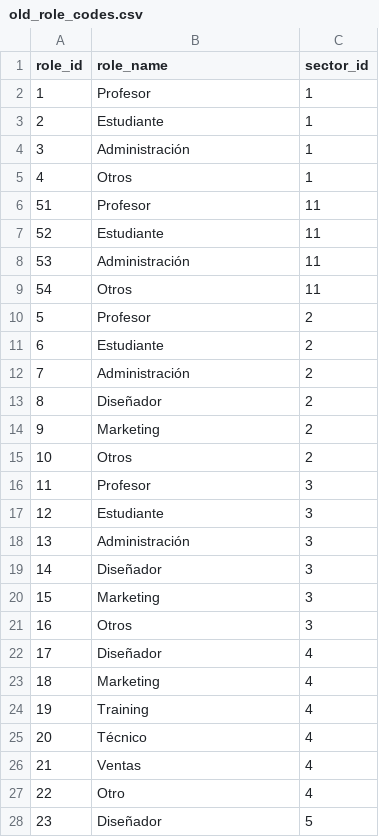
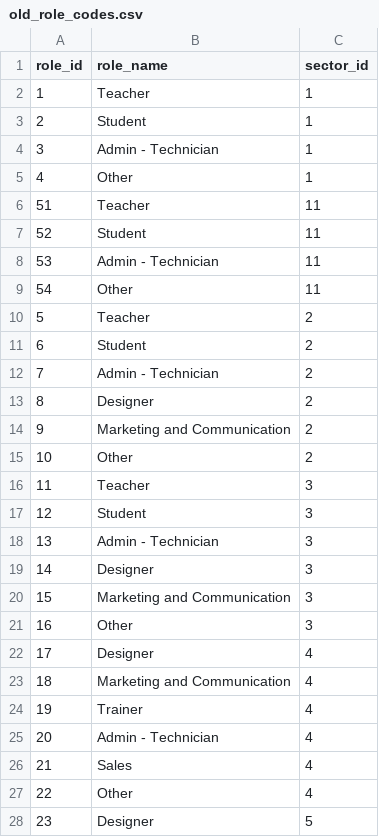
Before and after one commit to raulgenially/analytics-genially, a CSV file: data/old_role_codes.csv, drawn as a sheet; only a part is shown; the diff covers the shown part only.

Commit message:
#21 - Add an old tag to old sectors and roles - Translate sectors and roles to english - Add documentation about the existing columns in role_codes and sector_codes models

```diff
--- a/data/old_role_codes.csv
+++ b/data/old_role_codes.csv
@@ -1,28 +1,28 @@
 role_id,role_name,sector_id
-1,Profesor,1
-2,Estudiante,1
-3,Administración,1
-4,Otros,1
-51,Profesor,11
-52,Estudiante,11
-53,Administración,11
-54,Otros,11
-5,Profesor,2
-6,Estudiante,2
-7,Administración,2
-8,Diseñador,2
-9,Marketing,2
-10,Otros,2
-11,Profesor,3
-12,Estudiante,3
-13,Administración,3
-14,Diseñador,3
-15,Marketing,3
-16,Otros,3
-17,Diseñador,4
-18,Marketing,4
-19,Training,4
-20,Técnico,4
-21,Ventas,4
-22,Otro,4
-23,Diseñador,5
+1,Teacher,1
+2,Student,1
+3,Admin - Technician,1
+4,Other,1
+51,Teacher,11
+52,Student,11
+53,Admin - Technician,11
+54,Other,11
+5,Teacher,2
+6,Student,2
+7,Admin - Technician,2
+8,Designer,2
+9,Marketing and Communication,2
+10,Other,2
+11,Teacher,3
+12,Student,3
+13,Admin - Technician,3
+14,Designer,3
+15,Marketing and Communication,3
+16,Other,3
+17,Designer,4
+18,Marketing and Communication,4
+19,Trainer,4
+20,Admin - Technician,4
+21,Sales,4
+22,Other,4
+23,Designer,5
```
Also changed, not shown: 27 edited cells elsewhere in this file, data/old_sector_codes.csv, 4 other files.
